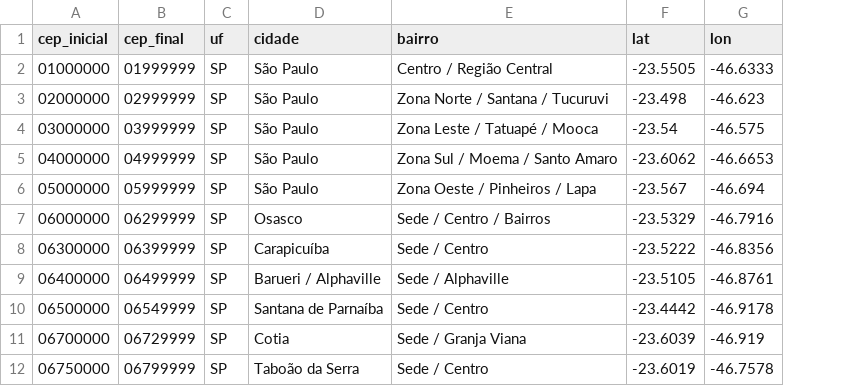
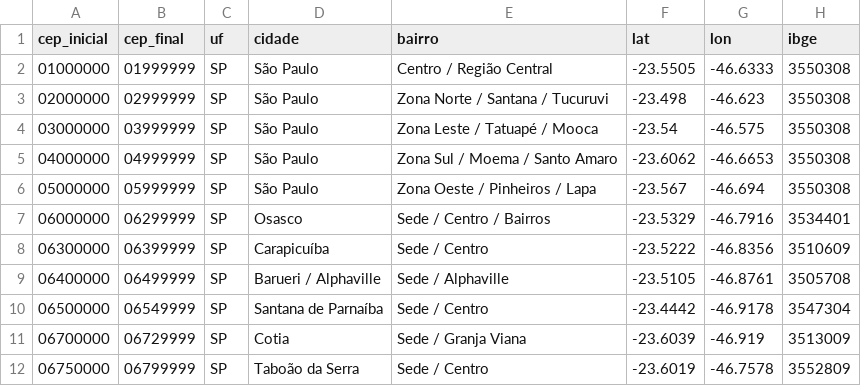
Before and after one commit to munizdiego12/logistica-mapa-cobertura, a CSV file: scripts/data/faixas_cep.csv, drawn as a sheet; only a part is shown; the diff names each change by its address in the sheet, - before the commit and + after, or states it on an @@ line.

```diff
--- a/scripts/data/faixas_cep.csv
+++ b/scripts/data/faixas_cep.csv
+column H (ibge), rows 2-12: 3550308 | 3550308 | 3550308 | 3550308 | 3550308 | 3534401 | 3510609 | 3505708 | 3547304 | 3513009 | 3552809
```
Also changed, not shown: 14 other files.
